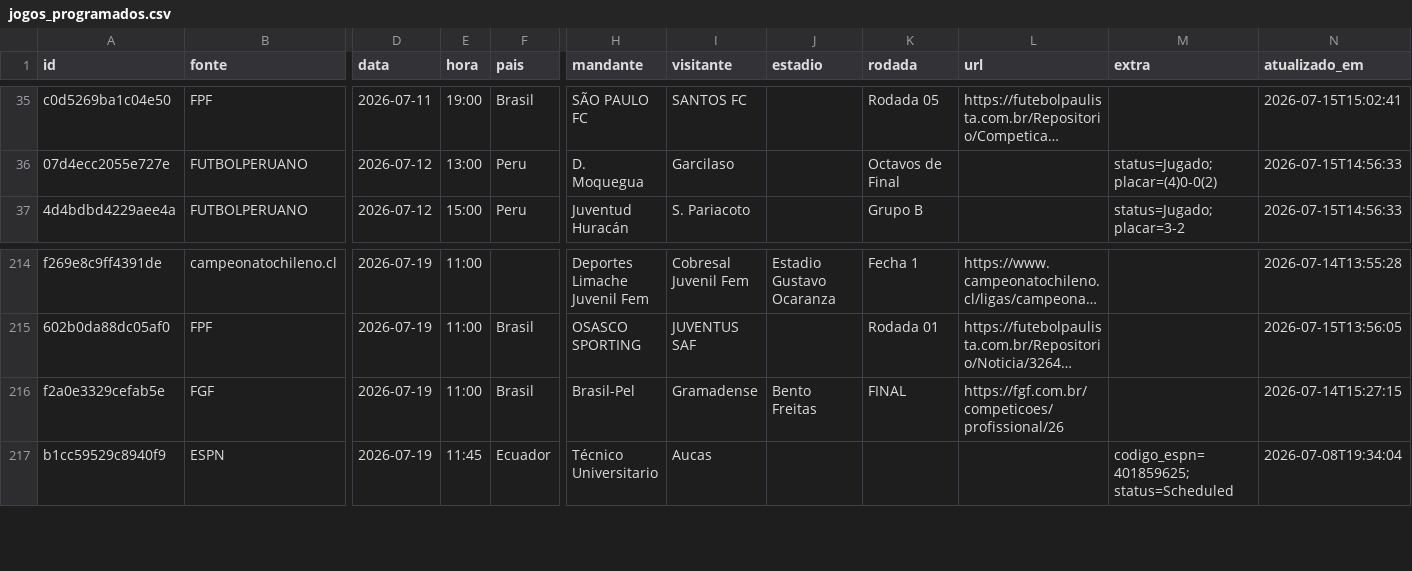
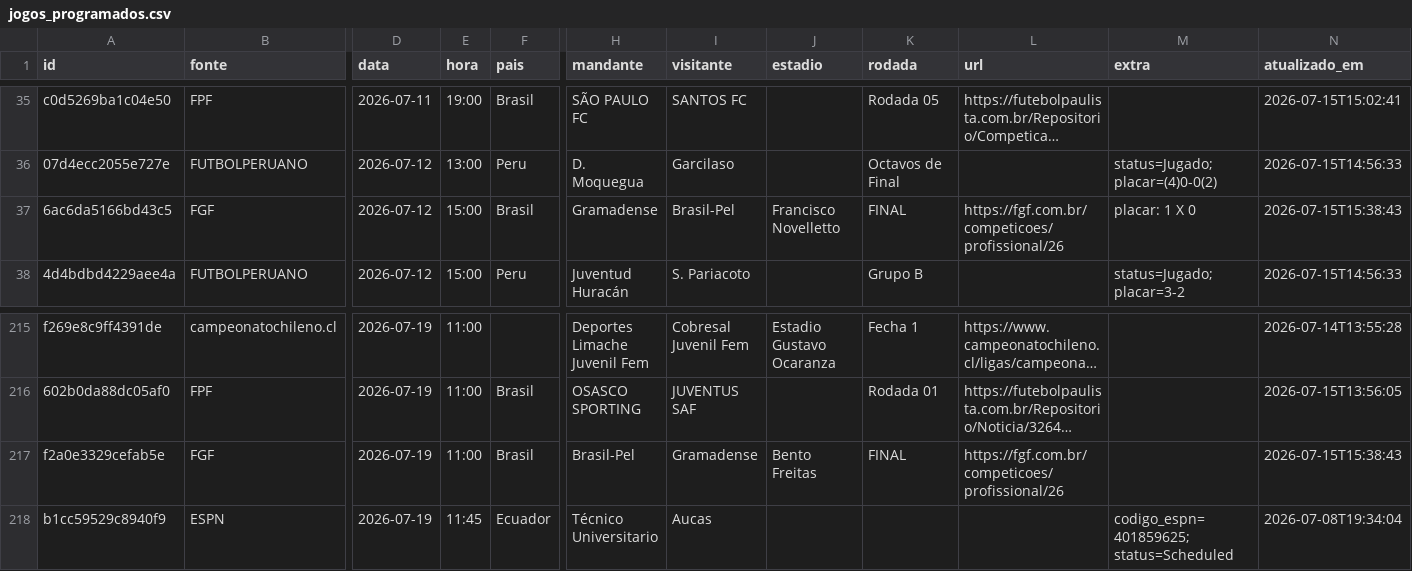
Before and after one commit to guigalhano/jogos-chile-scraper, a CSV file: data/jogos_programados.csv, drawn as a sheet; only a part is shown, gaps mark what is left out; long unchanged cells end in …; addresses are those after the commit; rows hold the shown columns only; the diff names each change by its address in the sheet, - before the commit and + after, or states it on an @@ line.

```diff
--- a/data/jogos_programados.csv
+++ b/data/jogos_programados.csv
+row 37: 6ac6da5166bd43c5 | FGF | 2026-07-12 | 15:00 | Brasil | Gramadense | Brasil-Pel | Francisco Novelletto | FINAL | https://fgf.com.br/competicoes/profissional/26 | placar: 1 X 0 | 2026-07-15T15:38:43
-N217 (atualizado_em): 2026-07-14T15:27:15
+N217 (atualizado_em): 2026-07-15T15:38:43
```
Also changed, not shown: 2 other files.
